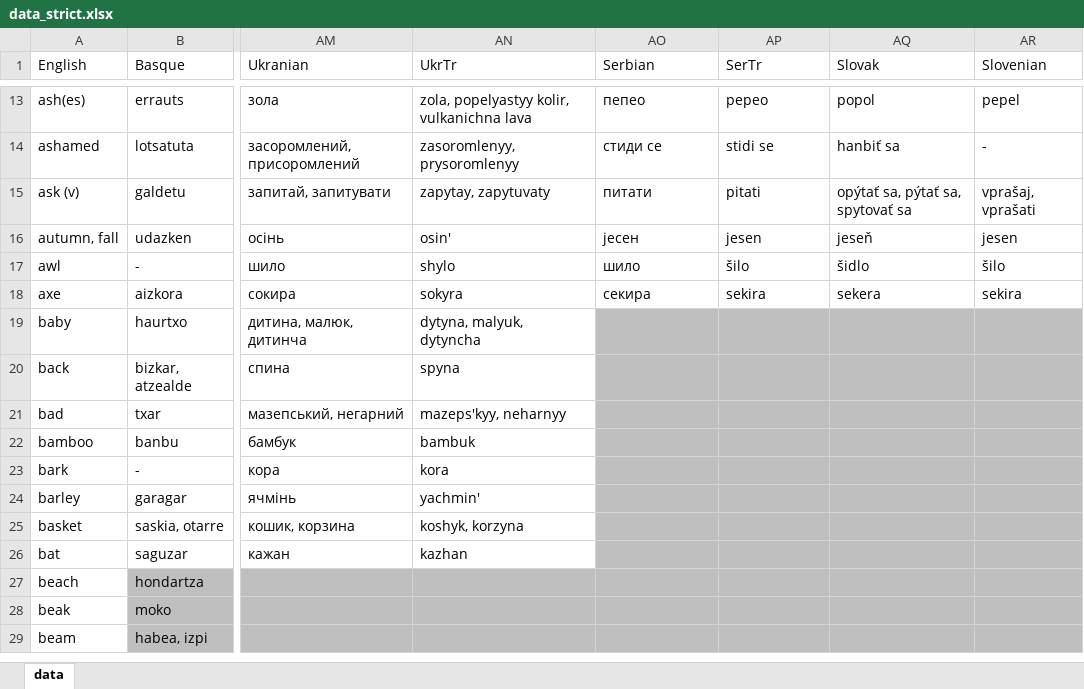
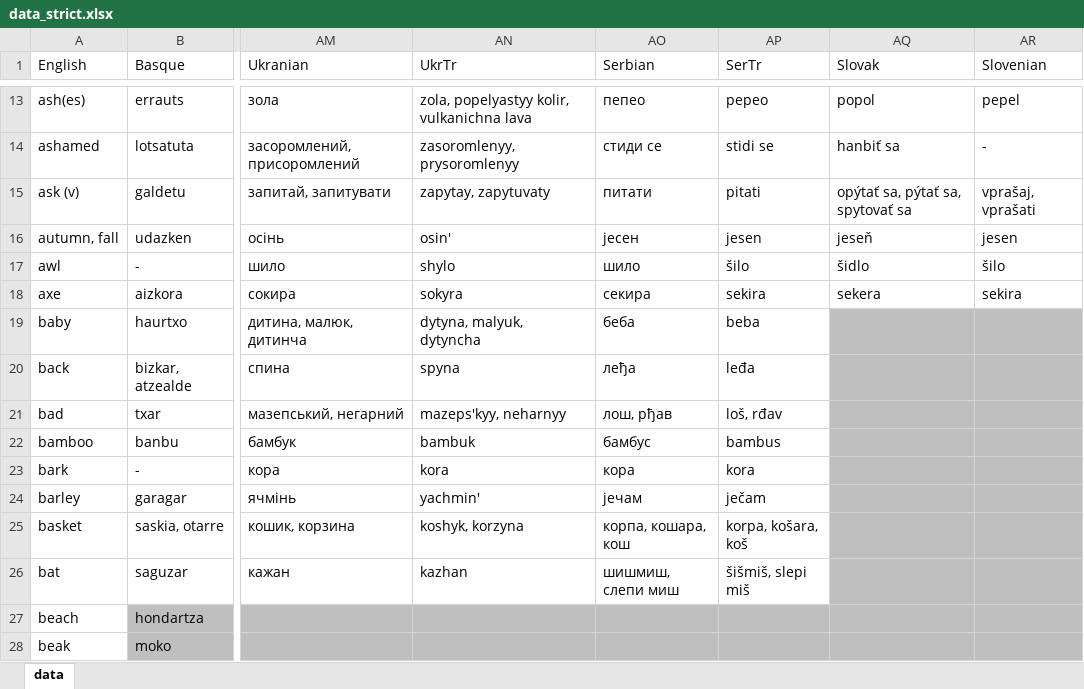
Before and after one commit to damiansp/linguistics, an Excel workbook: historical/data/data_strict.xlsx, sheet data, drawn as a sheet; only a part is shown, gaps mark what is left out; the shorter side is filled out with more unchanged rows; values as stored, in another font and other column widths than the file's, no borders; the diff names each change by its address in the sheet, - before the commit and + after, or states it on an @@ line.

```diff
--- a/historical/data/data_strict.xlsx (sheet data)
+++ b/historical/data/data_strict.xlsx (sheet data)
-AO19 (Serbian): (empty)
+AO19 (Serbian): беба
-AO19:AP26 fill: #BFBFBF
+AO19:AP26 fill: none
-AP19 (SerTr): (empty)
+AP19 (SerTr): beba
-AO20 (Serbian): (empty)
+AO20 (Serbian): леђа
-AP20 (SerTr): (empty)
+AP20 (SerTr): leđa
-AO21 (Serbian): (empty)
+AO21 (Serbian): лош, рђав
-AP21 (SerTr): (empty)
+AP21 (SerTr): loš, rđav
-AO22 (Serbian): (empty)
+AO22 (Serbian): бамбус
-AP22 (SerTr): (empty)
+AP22 (SerTr): bambus
-AO23 (Serbian): (empty)
+AO23 (Serbian): кора
-AP23 (SerTr): (empty)
+AP23 (SerTr): kora
-AO24 (Serbian): (empty)
+AO24 (Serbian): јечам
-AP24 (SerTr): (empty)
+AP24 (SerTr): ječam
-AO25 (Serbian): (empty)
+AO25 (Serbian): корпа, кошара, кош
-AP25 (SerTr): (empty)
+AP25 (SerTr): korpa, košara, koš
-AO26 (Serbian): (empty)
+AO26 (Serbian): шишмиш, слепи миш
-AP26 (SerTr): (empty)
+AP26 (SerTr): šišmiš, slepi miš
```
Also changed, not shown: historical/data/data.xlsx.
